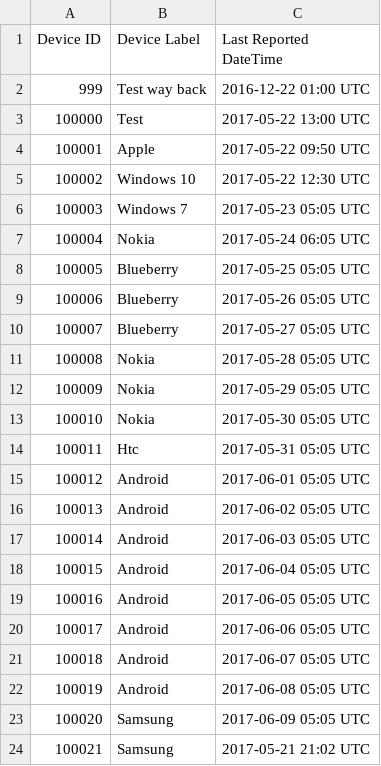
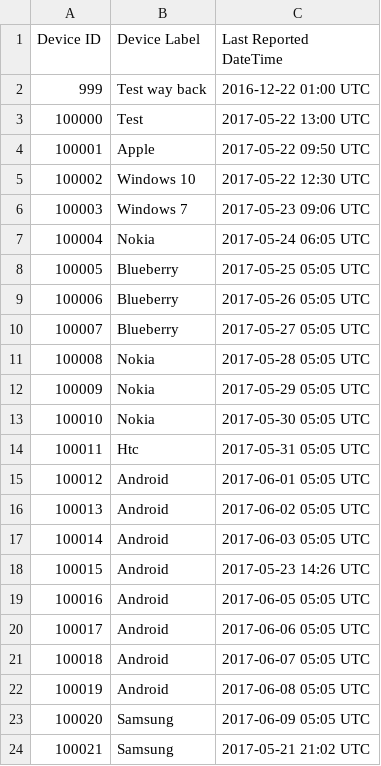
Before and after one commit to adrian-chan/fleetsu, a CSV file: www/datasource/device.csv, drawn as a sheet.

```diff
--- a/www/datasource/device.csv
+++ b/www/datasource/device.csv
@@ -5,3 +5,3 @@ Device ID,Device Label,Last Reported DateTime
 100002,Windows 10,2017-05-22 12:30 UTC
-100003,Windows 7,2017-05-23 05:05 UTC
+100003,Windows 7,2017-05-23 09:06 UTC
 100004,Nokia ,2017-05-24 06:05 UTC
@@ -17,3 +17,3 @@ Device ID,Device Label,Last Reported DateTime
 100014,Android,2017-06-03 05:05 UTC
-100015,Android,2017-06-04 05:05 UTC
+100015,Android,2017-05-23 14:26 UTC
 100016,Android,2017-06-05 05:05 UTC
```
Also changed, not shown: 1 other file.
